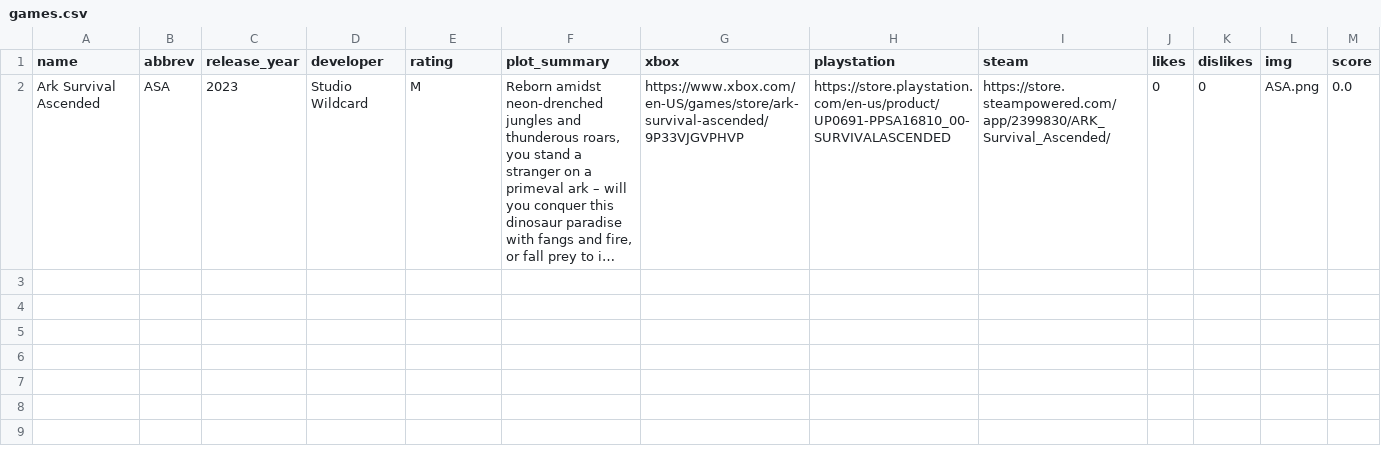
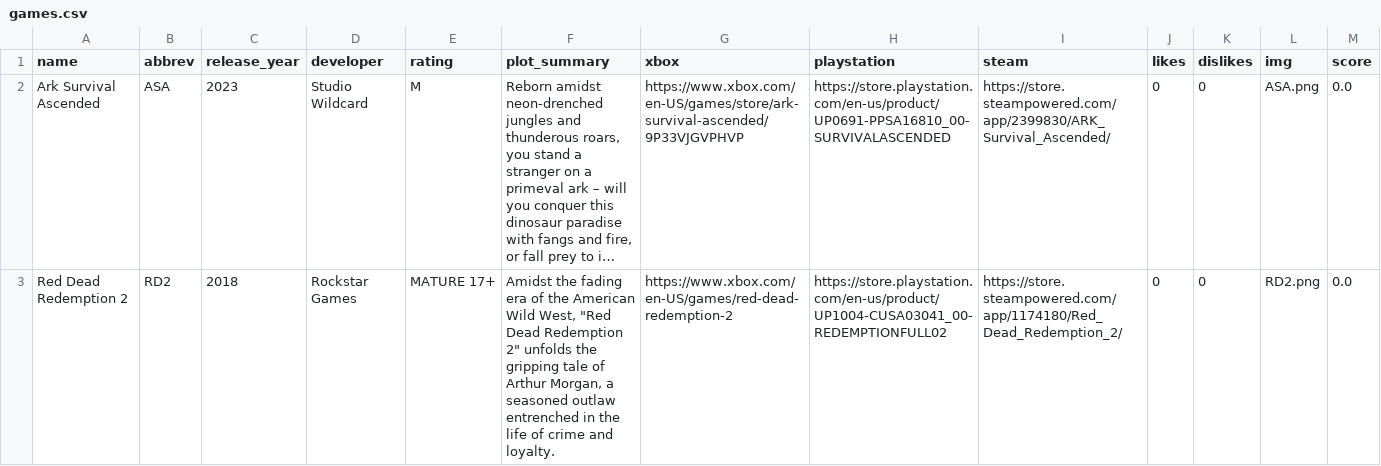
Before and after one commit to hungrydoor14/Roundtable, a CSV file: games.csv, drawn as a sheet; long unchanged cells end in …; the diff names each change by its address in the sheet, - before the commit and + after, or states it on an @@ line.

Commit message:
added delete game, add game, get df

```diff
--- a/games.csv
+++ b/games.csv
+row 3: Red Dead Redemption 2 | RD2 | 2018 | Rockstar Games | MATURE 17+ | Amidst the fading era of the American Wild West, "Red Dead Redemption 2" unfolds the gripping tale of Arthur Morgan, a seasoned outlaw entrenched in the life of crime and loyalty. | https://www.xbox.com/en-US/games/red-dead-redemption-2 | https://store.playstation.com/en-us/product/UP1004-CUSA03041_00-REDEMPTIONFULL02 | https://store.steampowered.com/app/1174180/Red_Dead_Redemption_2/ | 0 | 0 | RD2.png | 0.0
```
Also changed, not shown: 2 other files.
